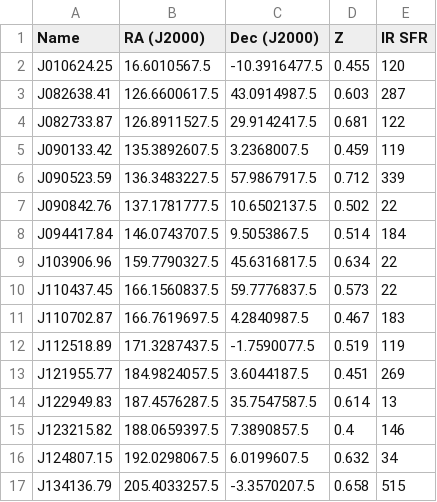
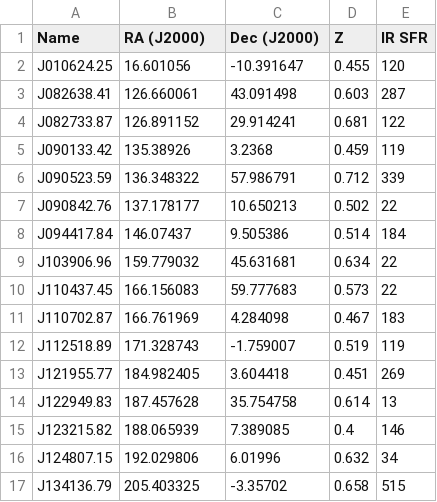
Before and after one commit to gpetter/hizea-VLA-SFRs, a CSV file: VLAsample.csv, drawn as a sheet; only a part is shown; the diff covers the shown part only.

```diff
--- a/VLAsample.csv
+++ b/VLAsample.csv
@@ -1,17 +1,17 @@
 Name,RA (J2000),Dec (J2000),Z,IR SFR
-J010624.25,16.6010567.5,-10.3916477.5,0.455,120
-J082638.41,126.6600617.5,43.0914987.5,0.603,287
-J082733.87,126.8911527.5,29.9142417.5,0.681,122
-J090133.42,135.3892607.5,3.2368007.5,0.459,119
-J090523.59,136.3483227.5,57.9867917.5,0.712,339
-J090842.76,137.1781777.5,10.6502137.5,0.502,22
-J094417.84,146.0743707.5,9.5053867.5,0.514,184
-J103906.96,159.7790327.5,45.6316817.5,0.634,22
-J110437.45,166.1560837.5,59.7776837.5,0.573,22
-J110702.87,166.7619697.5,4.2840987.5,0.467,183
-J112518.89,171.3287437.5,-1.7590077.5,0.519,119
-J121955.77,184.9824057.5,3.6044187.5,0.451,269
-J122949.83,187.4576287.5,35.7547587.5,0.614,13
-J123215.82,188.0659397.5,7.3890857.5,0.4,146
-J124807.15,192.0298067.5,6.0199607.5,0.632,34
-J134136.79,205.4033257.5,-3.3570207.5,0.658,515
+J010624.25,16.601056,-10.391647,0.455,120
+J082638.41,126.660061,43.091498,0.603,287
+J082733.87,126.891152,29.914241,0.681,122
+J090133.42,135.38926,3.2368,0.459,119
+J090523.59,136.348322,57.986791,0.712,339
+J090842.76,137.178177,10.650213,0.502,22
+J094417.84,146.07437,9.505386,0.514,184
+J103906.96,159.779032,45.631681,0.634,22
+J110437.45,166.156083,59.777683,0.573,22
+J110702.87,166.761969,4.284098,0.467,183
+J112518.89,171.328743,-1.759007,0.519,119
+J121955.77,184.982405,3.604418,0.451,269
+J122949.83,187.457628,35.754758,0.614,13
+J123215.82,188.065939,7.389085,0.4,146
+J124807.15,192.029806,6.01996,0.632,34
+J134136.79,205.403325,-3.35702,0.658,515
```
Also changed, not shown: 26 edited cells elsewhere in this file, 5 other files.
